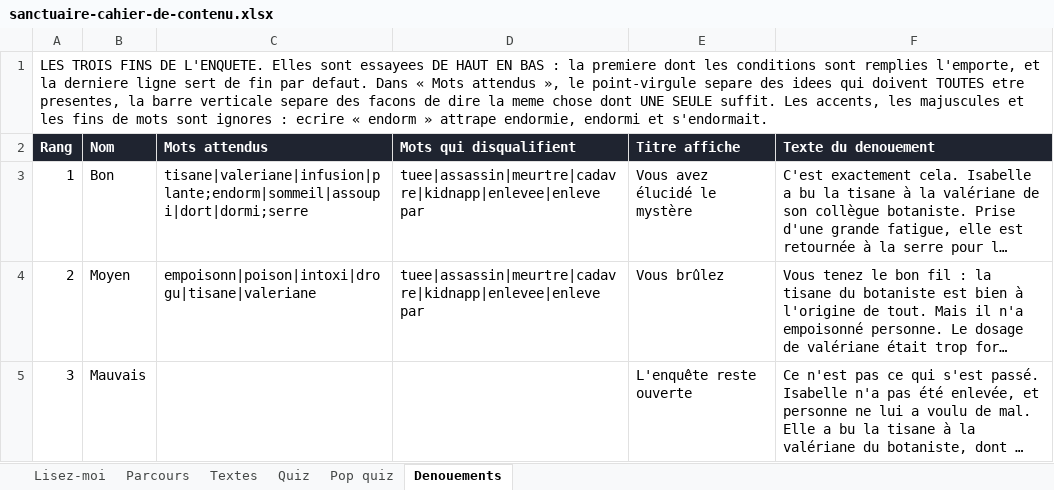
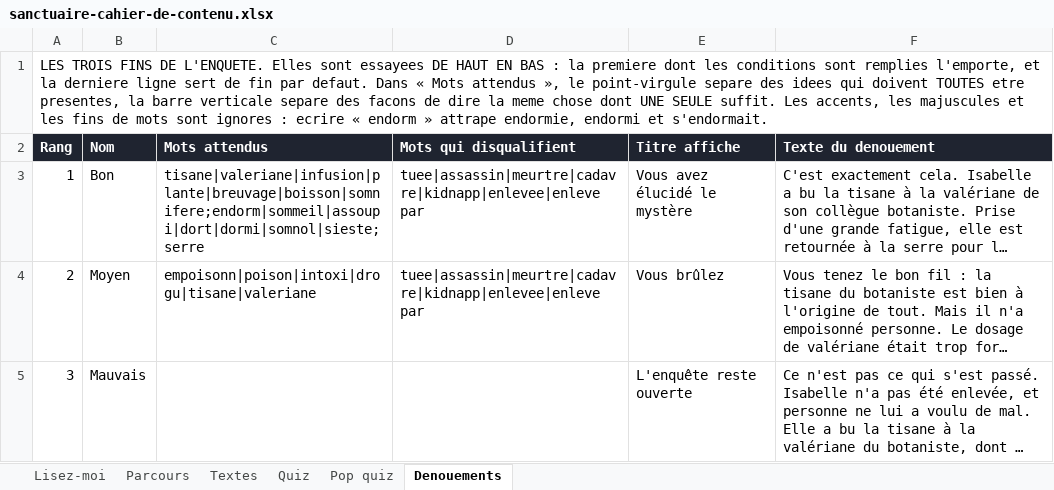
Before and after one commit to Evadigiu/sanctuaire-des-brumes, an Excel workbook: contenu/sanctuaire-cahier-de-contenu.xlsx, sheet Denouements, drawn as a sheet; long unchanged cells end in …; values as stored, in another font and other column widths than the file's, no borders; the diff names each change by its address in the sheet, - before the commit and + after, or states it on an @@ line.

```diff
--- a/contenu/sanctuaire-cahier-de-contenu.xlsx (sheet Denouements)
+++ b/contenu/sanctuaire-cahier-de-contenu.xlsx (sheet Denouements)
-C3 (Mots attendus): tisane|valeriane|infusion|plante;endorm|sommeil|assoupi|dort|dormi;serre
+C3 (Mots attendus): tisane|valeriane|infusion|plante|breuvage|boisson|somnifere;endorm|sommeil|assoupi|dort|dormi|somnol|sieste;serre
```
Also changed, not shown: 6 other files.
